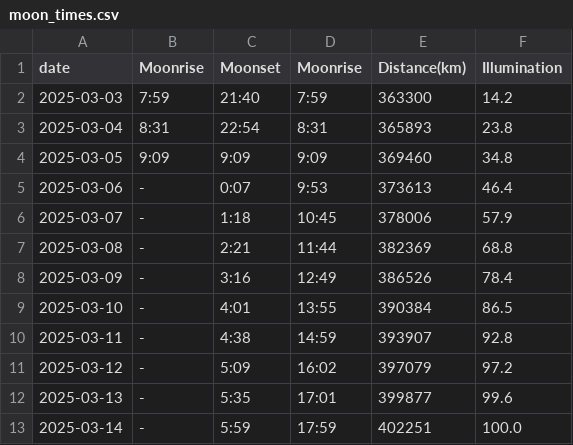
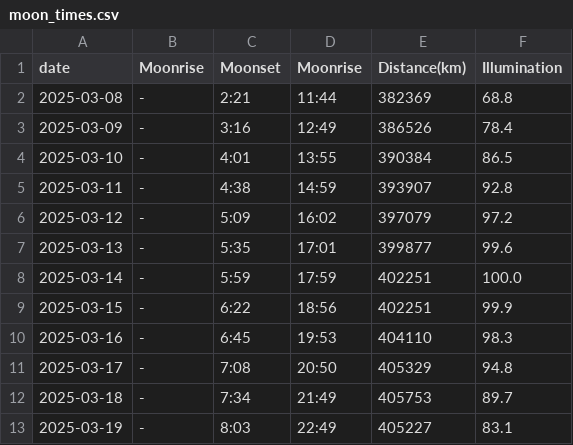
Before and after one commit to ndlopez/scrapped, a CSV file: data/moon_times.csv, drawn as a sheet; only a part is shown; the shorter side is filled out with more unchanged rows.

Commit message:
Updated already upd data

```diff
--- a/data/moon_times.csv
+++ b/data/moon_times.csv
@@ -1,7 +1,2 @@
 date;Moonrise;Moonset;Moonrise;Distance(km);Illumination
-2025-03-03;7:59;21:40;7:59;363300;14.2
-2025-03-04;8:31;22:54;8:31;365893;23.8
-2025-03-05;9:09;9:09;9:09;369460;34.8
-2025-03-06;-;0:07;9:53;373613;46.4
-2025-03-07;-;1:18;10:45;378006;57.9
 2025-03-08;-;2:21;11:44;382369;68.8
```
Also changed, not shown: data/solar_zenith.csv.
